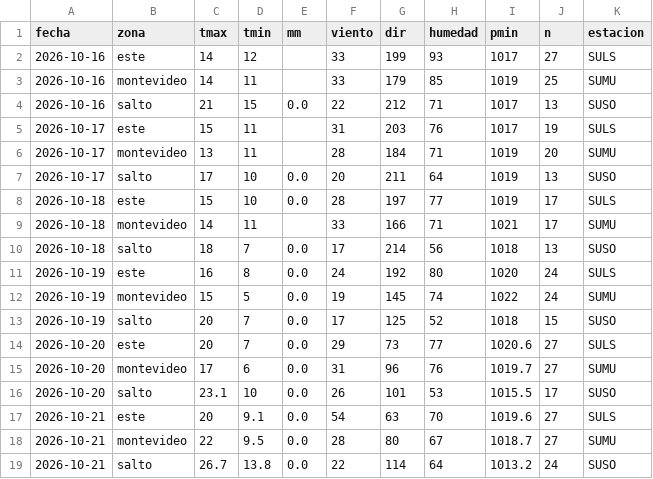
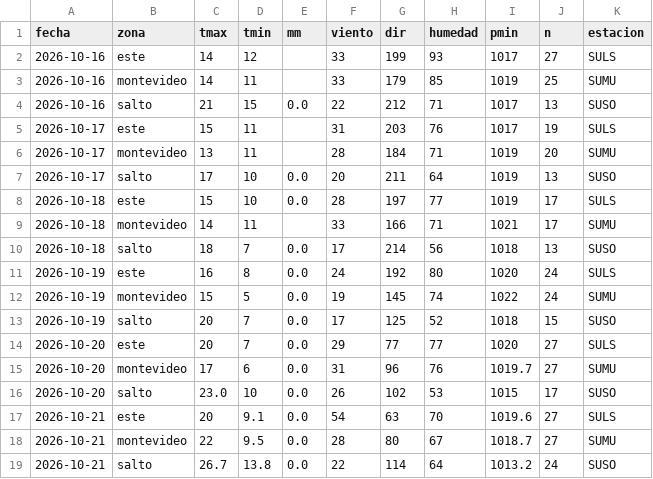
Before and after one commit to PatricioFerreira/Predictor-Noesis, a CSV file: data/historial/medido-2026-10.csv, drawn as a sheet.

```diff
--- a/data/historial/medido-2026-10.csv
+++ b/data/historial/medido-2026-10.csv
@@ -13,5 +13,5 @@ fecha,zona,tmax,tmin,mm,viento,dir,humedad,pmin,n,estacion
 2026-10-19,salto,20,7,0.0,17,125,52,1018,15,SUSO
-2026-10-20,este,20,7,0.0,29,73,77,1020.6,27,SULS
+2026-10-20,este,20,7,0.0,29,77,77,1020,27,SULS
 2026-10-20,montevideo,17,6,0.0,31,96,76,1019.7,27,SUMU
-2026-10-20,salto,23.1,10,0.0,26,101,53,1015.5,17,SUSO
+2026-10-20,salto,23.0,10,0.0,26,102,53,1015,17,SUSO
 2026-10-21,este,20,9.1,0.0,54,63,70,1019.6,27,SULS
```
Also changed, not shown: data/historial/registro-2026-10.csv, 9 other files.
